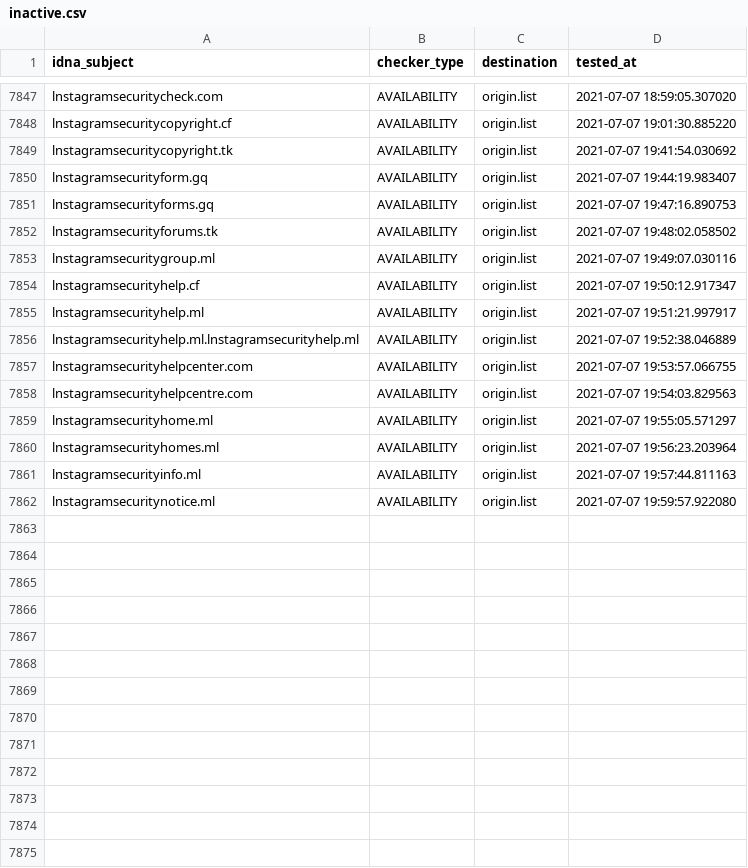
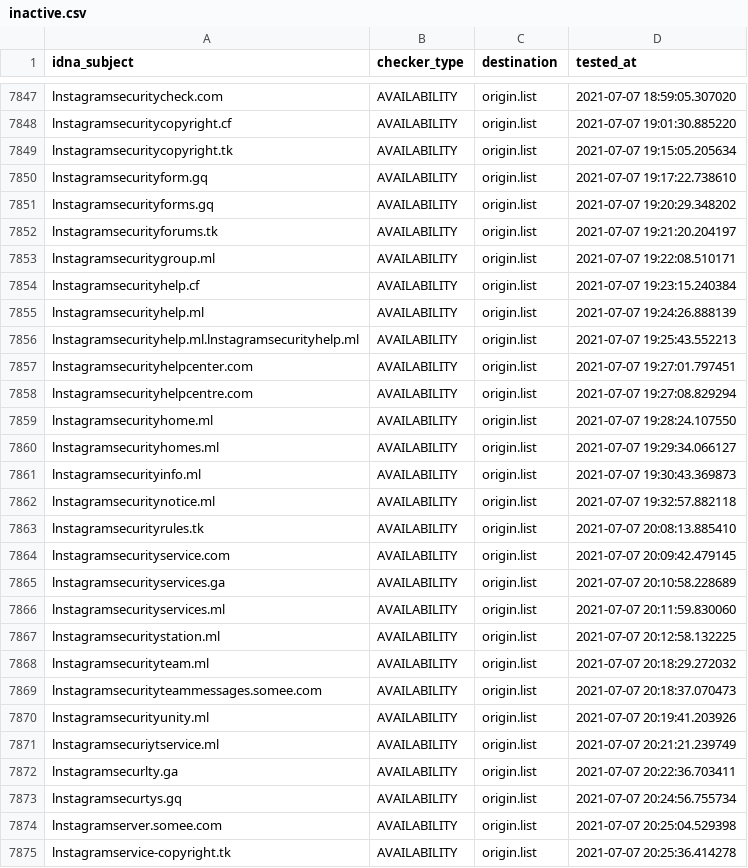
Before and after one commit to dead-hosts/iVOID.hosts_git_intr0, a CSV file: .pyfunceble/inactive.csv, drawn as a sheet; only a part is shown, gaps mark what is left out; the diff covers the shown part only.

```diff
--- a/.pyfunceble/inactive.csv
+++ b/.pyfunceble/inactive.csv
@@ -7848,15 +7848,28 @@ lnstagramsecuritycheck.com,AVAILABILITY,origin.list,2021-07-07 18:59:05.307020
 lnstagramsecuritycopyright.cf,AVAILABILITY,origin.list,2021-07-07 19:01:30.885220
-lnstagramsecuritycopyright.tk,AVAILABILITY,origin.list,2021-07-07 19:41:54.030692
-lnstagramsecurityform.gq,AVAILABILITY,origin.list,2021-07-07 19:44:19.983407
-lnstagramsecurityforms.gq,AVAILABILITY,origin.list,2021-07-07 19:47:16.890753
-lnstagramsecurityforums.tk,AVAILABILITY,origin.list,2021-07-07 19:48:02.058502
-lnstagramsecuritygroup.ml,AVAILABILITY,origin.list,2021-07-07 19:49:07.030116
-lnstagramsecurityhelp.cf,AVAILABILITY,origin.list,2021-07-07 19:50:12.917347
-lnstagramsecurityhelp.ml,AVAILABILITY,origin.list,2021-07-07 19:51:21.997917
-lnstagramsecurityhelp.ml.lnstagramsecurityhelp.ml,AVAILABILITY,origin.list,2021-07-07 19:52:38.046889
-lnstagramsecurityhelpcenter.com,AVAILABILITY,origin.list,2021-07-07 19:53:57.066755
-lnstagramsecurityhelpcentre.com,AVAILABILITY,origin.list,2021-07-07 19:54:03.829563
-lnstagramsecurityhome.ml,AVAILABILITY,origin.list,2021-07-07 19:55:05.571297
-lnstagramsecurityhomes.ml,AVAILABILITY,origin.list,2021-07-07 19:56:23.203964
-lnstagramsecurityinfo.ml,AVAILABILITY,origin.list,2021-07-07 19:57:44.811163
-lnstagramsecuritynotice.ml,AVAILABILITY,origin.list,2021-07-07 19:59:57.922080
+lnstagramsecuritycopyright.tk,AVAILABILITY,origin.list,2021-07-07 19:15:05.205634
+lnstagramsecurityform.gq,AVAILABILITY,origin.list,2021-07-07 19:17:22.738610
+lnstagramsecurityforms.gq,AVAILABILITY,origin.list,2021-07-07 19:20:29.348202
+lnstagramsecurityforums.tk,AVAILABILITY,origin.list,2021-07-07 19:21:20.204197
+lnstagramsecuritygroup.ml,AVAILABILITY,origin.list,2021-07-07 19:22:08.510171
+lnstagramsecurityhelp.cf,AVAILABILITY,origin.list,2021-07-07 19:23:15.240384
+lnstagramsecurityhelp.ml,AVAILABILITY,origin.list,2021-07-07 19:24:26.888139
+lnstagramsecurityhelp.ml.lnstagramsecurityhelp.ml,AVAILABILITY,origin.list,2021-07-07 19:25:43.552213
+lnstagramsecurityhelpcenter.com,AVAILABILITY,origin.list,2021-07-07 19:27:01.797451
+lnstagramsecurityhelpcentre.com,AVAILABILITY,origin.list,2021-07-07 19:27:08.829294
+lnstagramsecurityhome.ml,AVAILABILITY,origin.list,2021-07-07 19:28:24.107550
+lnstagramsecurityhomes.ml,AVAILABILITY,origin.list,2021-07-07 19:29:34.066127
+lnstagramsecurityinfo.ml,AVAILABILITY,origin.list,2021-07-07 19:30:43.369873
+lnstagramsecuritynotice.ml,AVAILABILITY,origin.list,2021-07-07 19:32:57.882118
+lnstagramsecurityrules.tk,AVAILABILITY,origin.list,2021-07-07 20:08:13.885410
+lnstagramsecurityservice.com,AVAILABILITY,origin.list,2021-07-07 20:09:42.479145
+lnstagramsecurityservices.ga,AVAILABILITY,origin.list,2021-07-07 20:10:58.228689
+lnstagramsecurityservices.ml,AVAILABILITY,origin.list,2021-07-07 20:11:59.830060
+lnstagramsecuritystation.ml,AVAILABILITY,origin.list,2021-07-07 20:12:58.132225
+lnstagramsecurityteam.ml,AVAILABILITY,origin.list,2021-07-07 20:18:29.272032
+lnstagramsecurityteammessages.somee.com,AVAILABILITY,origin.list,2021-07-07 20:18:37.070473
+lnstagramsecurityunity.ml,AVAILABILITY,origin.list,2021-07-07 20:19:41.203926
+lnstagramsecuriytservice.ml,AVAILABILITY,origin.list,2021-07-07 20:21:21.239749
+lnstagramsecurlty.ga,AVAILABILITY,origin.list,2021-07-07 20:22:36.703411
+lnstagramsecurtys.gq,AVAILABILITY,origin.list,2021-07-07 20:24:56.755734
+lnstagramserver.somee.com,AVAILABILITY,origin.list,2021-07-07 20:25:04.529398
+lnstagramservice-copyright.tk,AVAILABILITY,origin.list,2021-07-07 20:25:36.414278
```
Also changed, not shown: 5 added rows elsewhere in this file, 11 other files.
